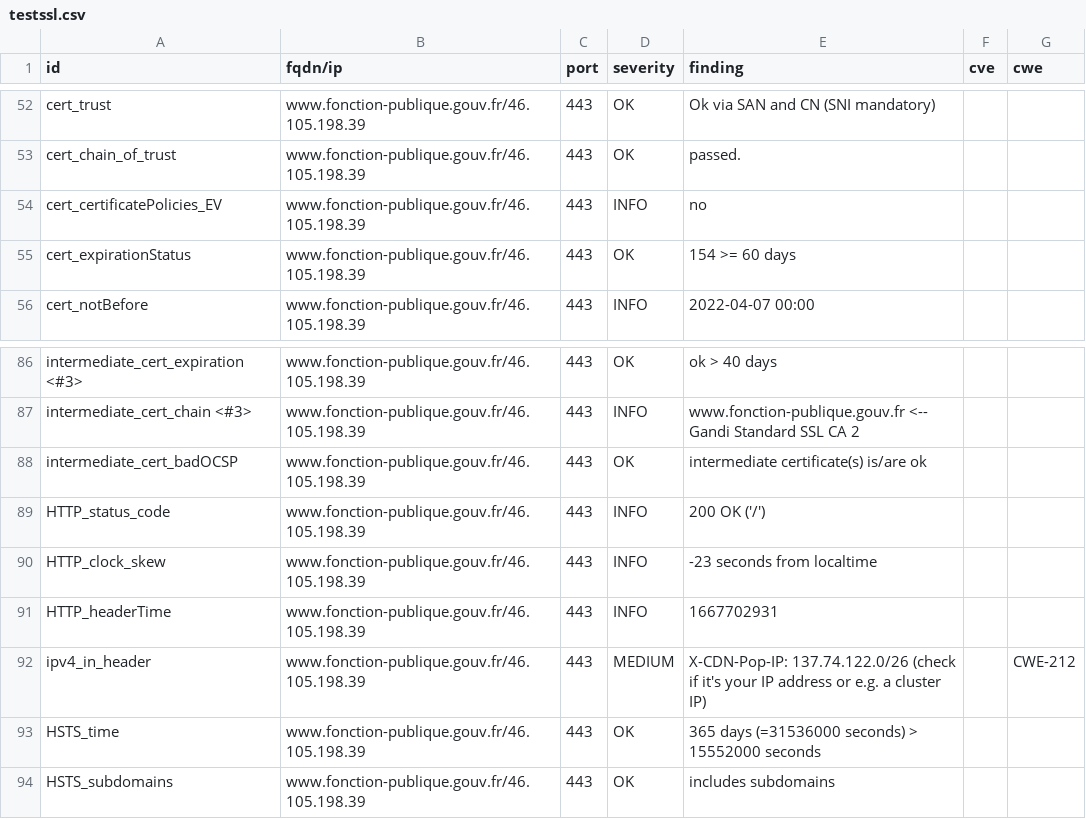
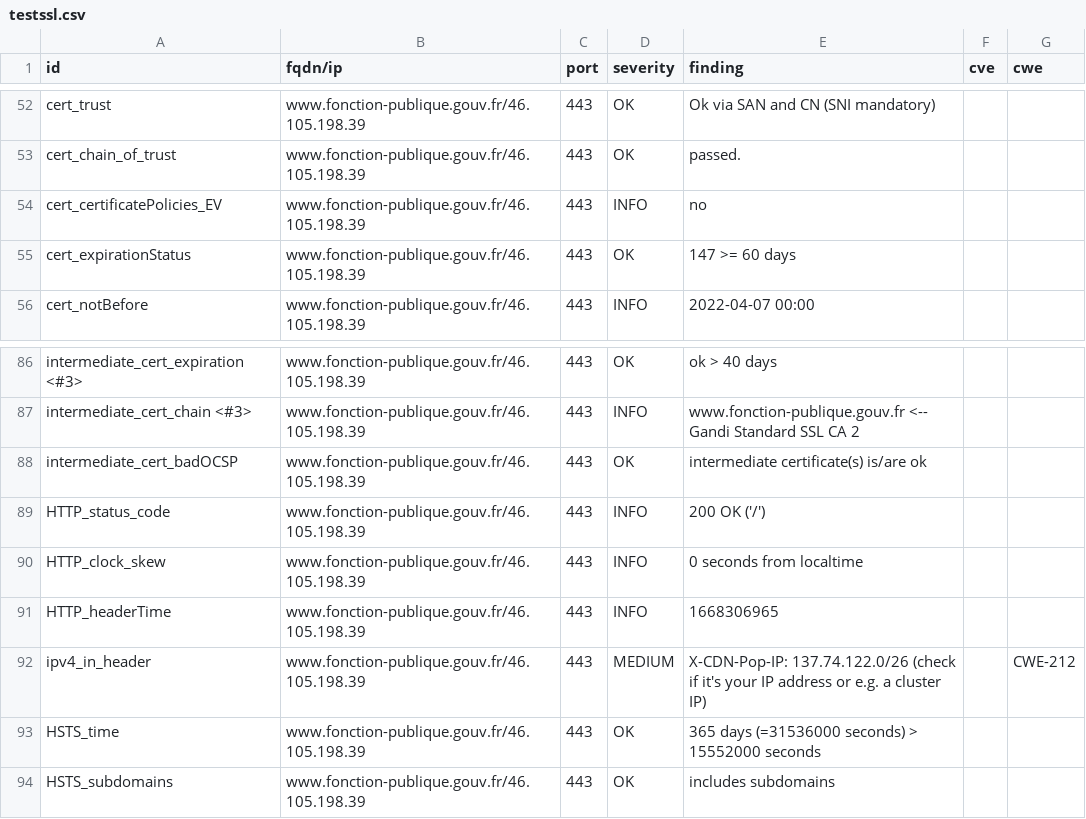
Before and after one commit to bmatge/dashlord, a CSV file: results/aHR0cHM6Ly93d3cuZm9uY3Rpb24tcHVibGlxdWUuZ291di5mci8=/testssl.csv, drawn as a sheet; only a part is shown, gaps mark what is left out.

```diff
--- a/results/aHR0cHM6Ly93d3cuZm9uY3Rpb24tcHVibGlxdWUuZ291di5mci8=/testssl.csv
+++ b/results/aHR0cHM6Ly93d3cuZm9uY3Rpb24tcHVibGlxdWUuZ291di5mci8=/testssl.csv
@@ -54,3 +54,3 @@
 "cert_certificatePolicies_EV","www.fonction-publique.gouv.fr/46.105.198.39","443","INFO","no","",""
-"cert_expirationStatus","www.fonction-publique.gouv.fr/46.105.198.39","443","OK","154 >= 60 days","",""
+"cert_expirationStatus","www.fonction-publique.gouv.fr/46.105.198.39","443","OK","147 >= 60 days","",""
 "cert_notBefore","www.fonction-publique.gouv.fr/46.105.198.39","443","INFO","2022-04-07 00:00","",""
@@ -89,4 +89,4 @@
 "HTTP_status_code","www.fonction-publique.gouv.fr/46.105.198.39","443","INFO","200 OK ('/')","",""
-"HTTP_clock_skew","www.fonction-publique.gouv.fr/46.105.198.39","443","INFO","-23 seconds from localtime","",""
-"HTTP_headerTime","www.fonction-publique.gouv.fr/46.105.198.39","443","INFO","1667702931","",""
+"HTTP_clock_skew","www.fonction-publique.gouv.fr/46.105.198.39","443","INFO","0 seconds from localtime","",""
+"HTTP_headerTime","www.fonction-publique.gouv.fr/46.105.198.39","443","INFO","1668306965","",""
 "ipv4_in_header","www.fonction-publique.gouv.fr/46.105.198.39","443","MEDIUM","X-CDN-Pop-IP: 137.74.122.0/26 (check if it's your IP address or e.g. a cluster IP)","","CWE-212"
```
Also changed, not shown: 13 other files.
